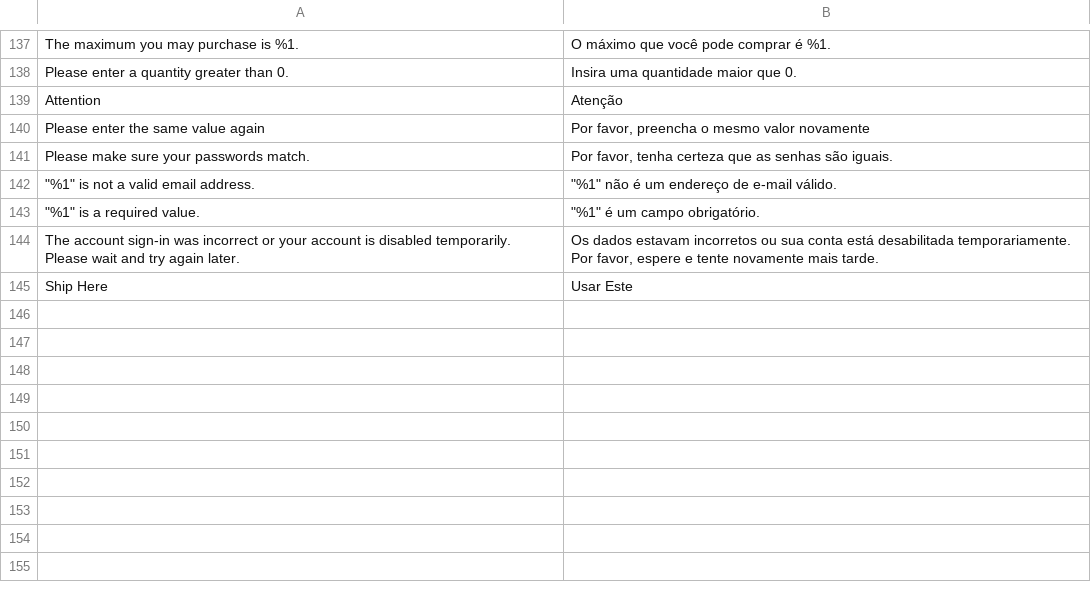
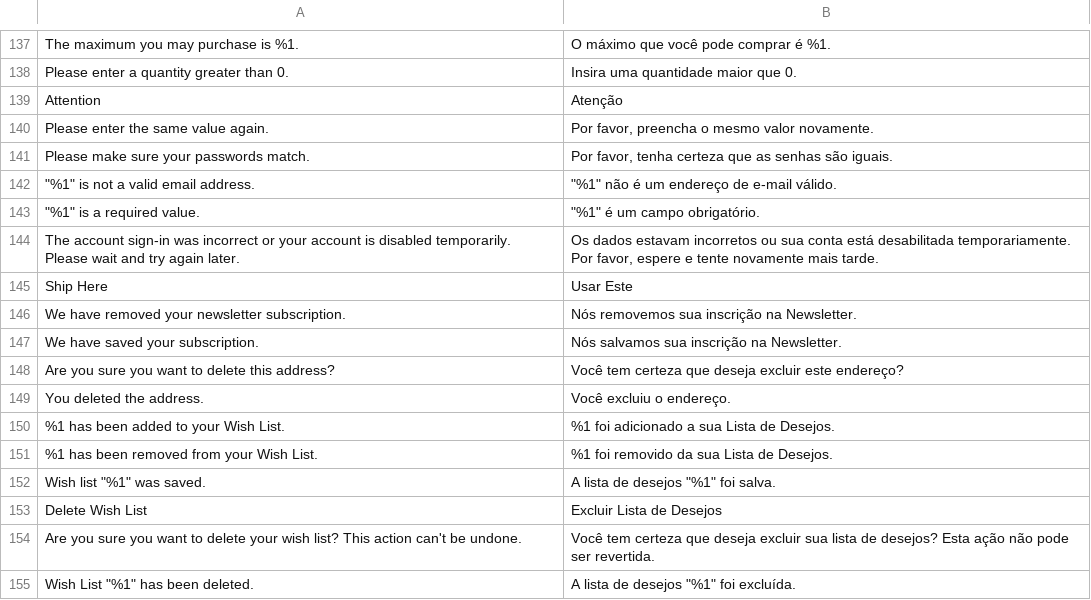
Before and after one commit to GDauer/magento2, a CSV file: app/design/frontend/digitalhub/theme-itatiaia-mobile/i18n/pt_BR.csv, drawn as a sheet; only a part is shown, gaps mark what is left out.

```diff
--- a/app/design/frontend/digitalhub/theme-itatiaia-mobile/i18n/pt_BR.csv
+++ b/app/design/frontend/digitalhub/theme-itatiaia-mobile/i18n/pt_BR.csv
@@ -139,3 +139,3 @@
 "Attention","Atenção"
-"Please enter the same value again","Por favor, preencha o mesmo valor novamente"
+"Please enter the same value again.","Por favor, preencha o mesmo valor novamente."
 "Please make sure your passwords match.","Por favor, tenha certeza que as senhas são iguais."
@@ -145 +145,11 @@
 "Ship Here","Usar Este"
+"We have removed your newsletter subscription.","Nós removemos sua inscrição na Newsletter."
+"We have saved your subscription.","Nós salvamos sua inscrição na Newsletter."
+"Are you sure you want to delete this address?","Você tem certeza que deseja excluir este endereço?"
+"You deleted the address.","Você excluiu o endereço."
+"%1 has been added to your Wish List.","%1 foi adicionado a sua Lista de Desejos."
+"%1 has been removed from your Wish List.","%1 foi removido da sua Lista de Desejos."
+"Wish list ""%1"" was saved.","A lista de desejos ""%1"" foi salva."
+"Delete Wish List","Excluir Lista de Desejos"
+"Are you sure you want to delete your wish list? This action can't be undone.","Você tem certeza que deseja excluir sua lista de desejos? Esta ação não pode ser revertida."
+"Wish List ""%1"" has been deleted.","A lista de desejos ""%1"" foi excluída."
```
Also changed, not shown: app/design/frontend/digitalhub/theme-base/i18n/pt_BR.csv, app/design/frontend/digitalhub/theme-itatiaia/i18n/pt_BR.csv.
